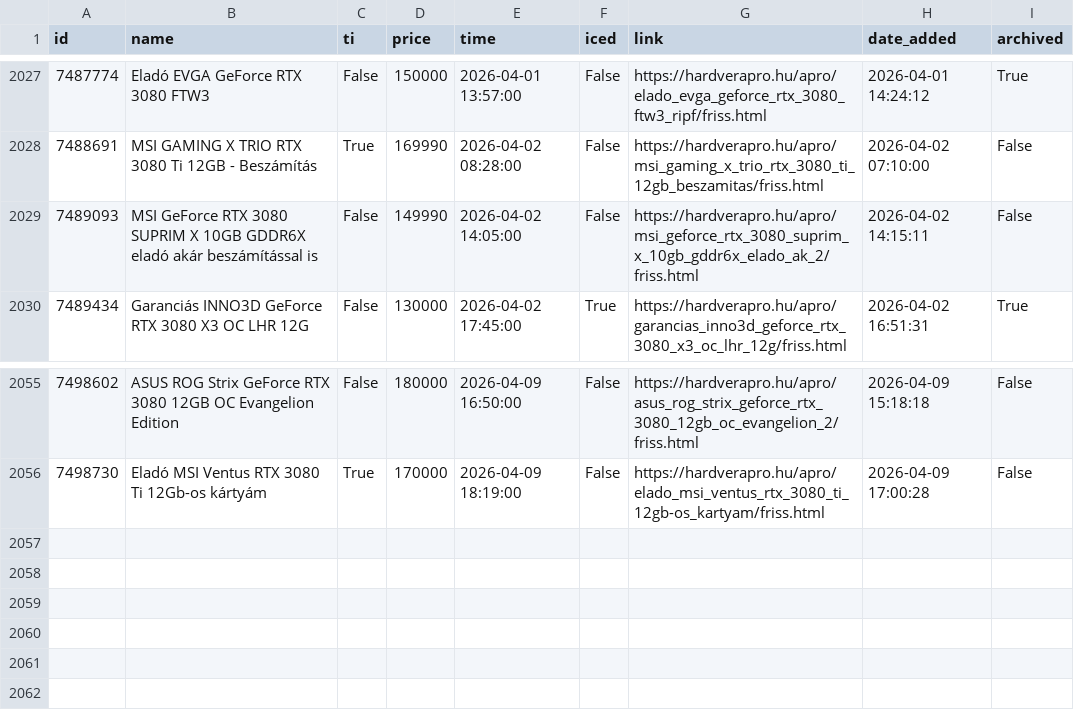
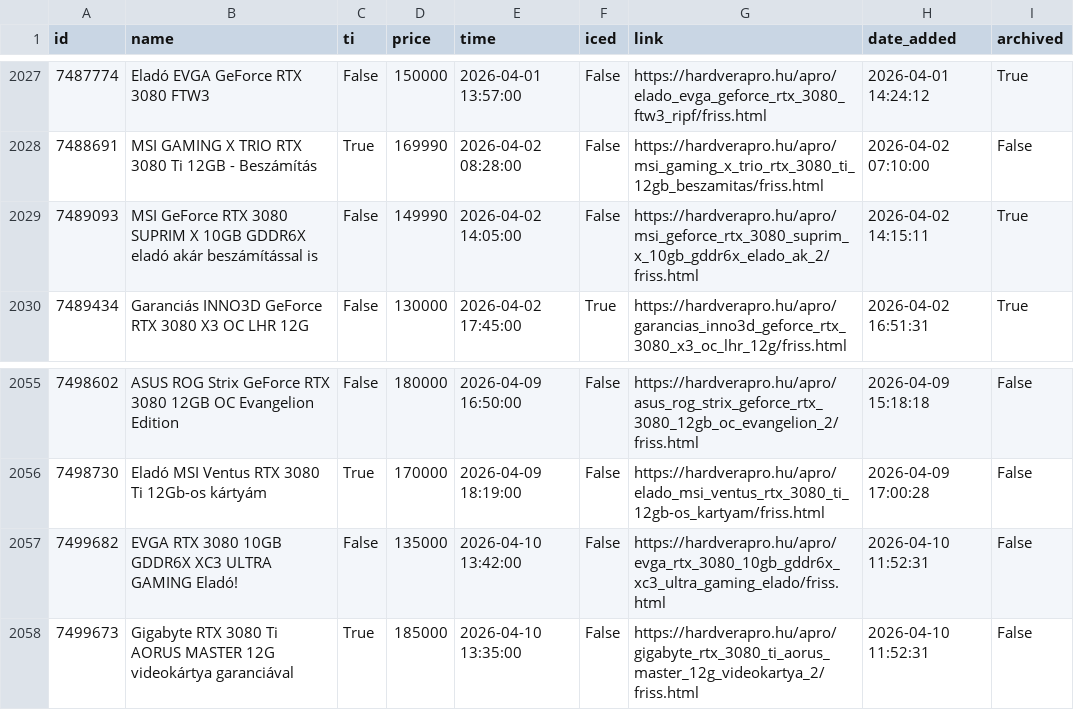
Before and after one commit to leviipope/scraping_hardverapro, a CSV file: gpu_listings.csv, drawn as a sheet; only a part is shown, gaps mark what is left out.

```diff
--- a/gpu_listings.csv
+++ b/gpu_listings.csv
@@ -2028,3 +2028,3 @@ id,name,ti,price,time,iced,link,date_added,archived
 7488691,MSI GAMING X TRIO RTX 3080 Ti 12GB - Beszámítás,True,169990,2026-04-02 08:28:00,False,https://hardverapro.hu/apro/msi_gaming_x_trio_rtx_3080_ti_12gb_beszamitas/friss.html,2026-04-02 07:10:00,False
-7489093,MSI GeForce RTX 3080 SUPRIM X 10GB GDDR6X eladó akár beszámítással is,False,149990,2026-04-02 14:05:00,False,https://hardverapro.hu/apro/msi_geforce_rtx_3080_suprim_x_10gb_gddr6x_elado_ak_2/friss.html,2026-04-02 14:15:11,False
+7489093,MSI GeForce RTX 3080 SUPRIM X 10GB GDDR6X eladó akár beszámítással is,False,149990,2026-04-02 14:05:00,False,https://hardverapro.hu/apro/msi_geforce_rtx_3080_suprim_x_10gb_gddr6x_elado_ak_2/friss.html,2026-04-02 14:15:11,True
 7489434,Garanciás INNO3D GeForce RTX 3080 X3 OC LHR 12G,False,130000,2026-04-02 17:45:00,True,https://hardverapro.hu/apro/garancias_inno3d_geforce_rtx_3080_x3_oc_lhr_12g/friss.html,2026-04-02 16:51:31,True
@@ -2056 +2056,3 @@ id,name,ti,price,time,iced,link,date_added,archived
 7498730,Eladó MSI Ventus RTX 3080 Ti 12Gb-os kártyám,True,170000,2026-04-09 18:19:00,False,https://hardverapro.hu/apro/elado_msi_ventus_rtx_3080_ti_12gb-os_kartyam/friss.html,2026-04-09 17:00:28,False
+7499682,EVGA RTX 3080 10GB GDDR6X XC3 ULTRA GAMING Eladó!,False,135000,2026-04-10 13:42:00,False,https://hardverapro.hu/apro/evga_rtx_3080_10gb_gddr6x_xc3_ultra_gaming_elado/friss.html,2026-04-10 11:52:31,False
+7499673,Gigabyte RTX 3080 Ti AORUS MASTER 12G videokártya garanciával,True,185000,2026-04-10 13:35:00,False,https://hardverapro.hu/apro/gigabyte_rtx_3080_ti_aorus_master_12g_videokartya_2/friss.html,2026-04-10 11:52:31,False
```
Also changed, not shown: 1 other file.
